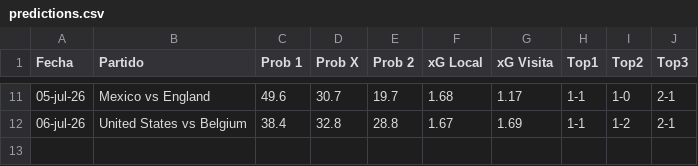
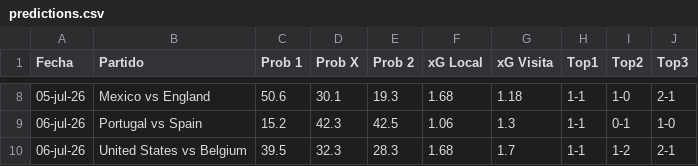
Before and after one commit to alejandropalencia12/predictor-mundial-2026_1.1, a CSV file: predictions.csv, drawn as a sheet; only a part is shown, gaps mark what is left out; the diff covers the shown part only.

```diff
--- a/predictions.csv
+++ b/predictions.csv
@@ -11,2 +8,3 @@ Fecha,Partido,Prob 1,Prob X,Prob 2,xG Local,xG Visita,Top1,Top2,Top3
-05-jul-26,Mexico vs England,49.6,30.7,19.7,1.68,1.17,1-1,1-0,2-1
-06-jul-26,United States vs Belgium,38.4,32.8,28.8,1.67,1.69,1-1,1-2,2-1
+05-jul-26,Mexico vs England,50.6,30.1,19.3,1.68,1.18,1-1,1-0,2-1
+06-jul-26,Portugal vs Spain,15.2,42.3,42.5,1.06,1.3,1-1,0-1,1-0
+06-jul-26,United States vs Belgium,39.5,32.3,28.3,1.68,1.7,1-1,1-2,2-1
```
Also changed, not shown: 3 removed rows and 29 edited cells elsewhere in this file, pending_matches.csv, 2 other files.
